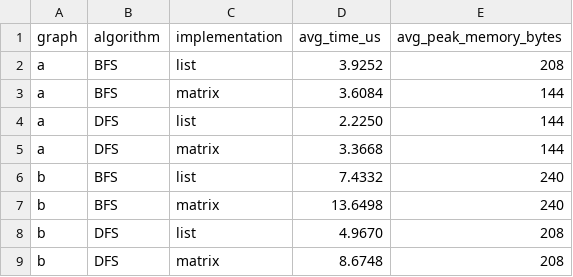
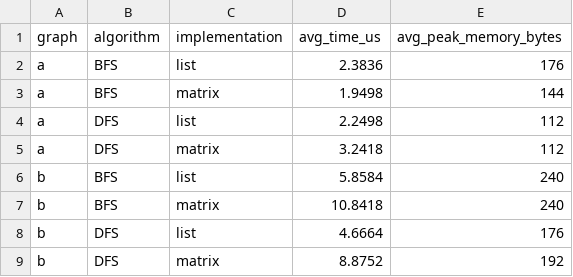
Before and after one commit to sposhiy33/CS361HW, a CSV file: HW3/Problem4/results/analysis_results.csv, drawn as a sheet.

```diff
--- a/HW3/Problem4/results/analysis_results.csv
+++ b/HW3/Problem4/results/analysis_results.csv
@@ -1,9 +1,9 @@
 graph,algorithm,implementation,avg_time_us,avg_peak_memory_bytes
-a,BFS,list,3.9252,208
-a,BFS,matrix,3.6084,144
-a,DFS,list,2.2250,144
-a,DFS,matrix,3.3668,144
-b,BFS,list,7.4332,240
-b,BFS,matrix,13.6498,240
-b,DFS,list,4.9670,208
-b,DFS,matrix,8.6748,208
+a,BFS,list,2.3836,176
+a,BFS,matrix,1.9498,144
+a,DFS,list,2.2498,112
+a,DFS,matrix,3.2418,112
+b,BFS,list,5.8584,240
+b,BFS,matrix,10.8418,240
+b,DFS,list,4.6664,176
+b,DFS,matrix,8.8752,192
```
Also changed, not shown: 8 other files.
